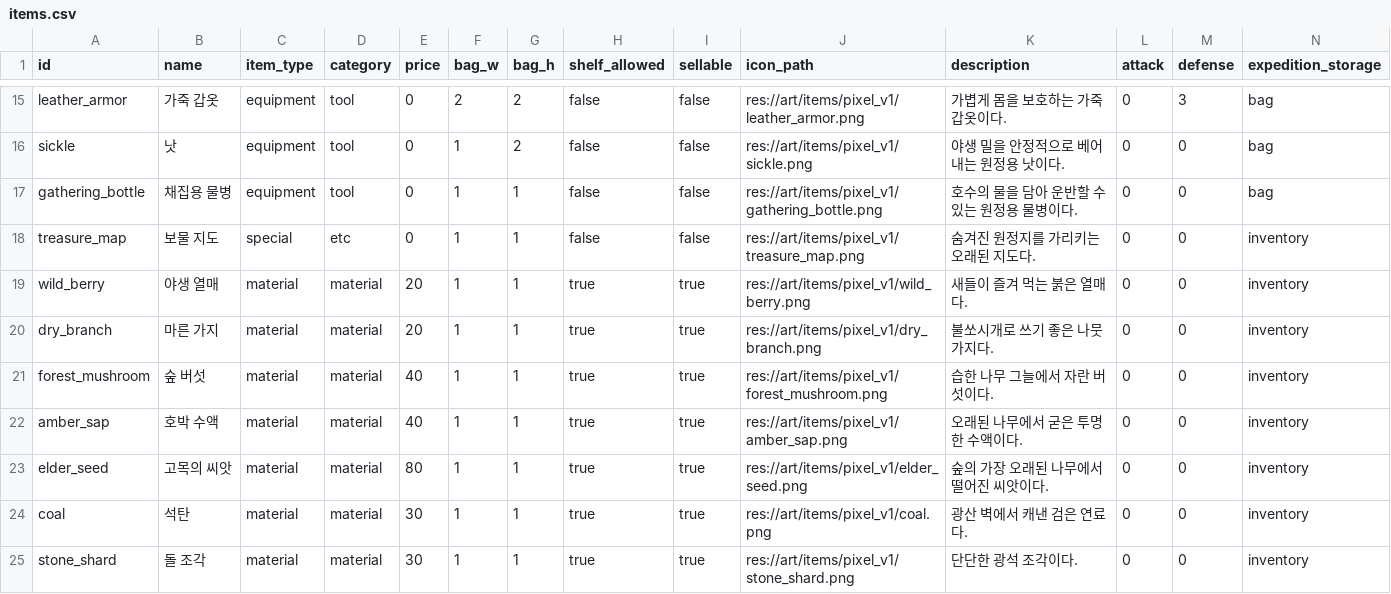
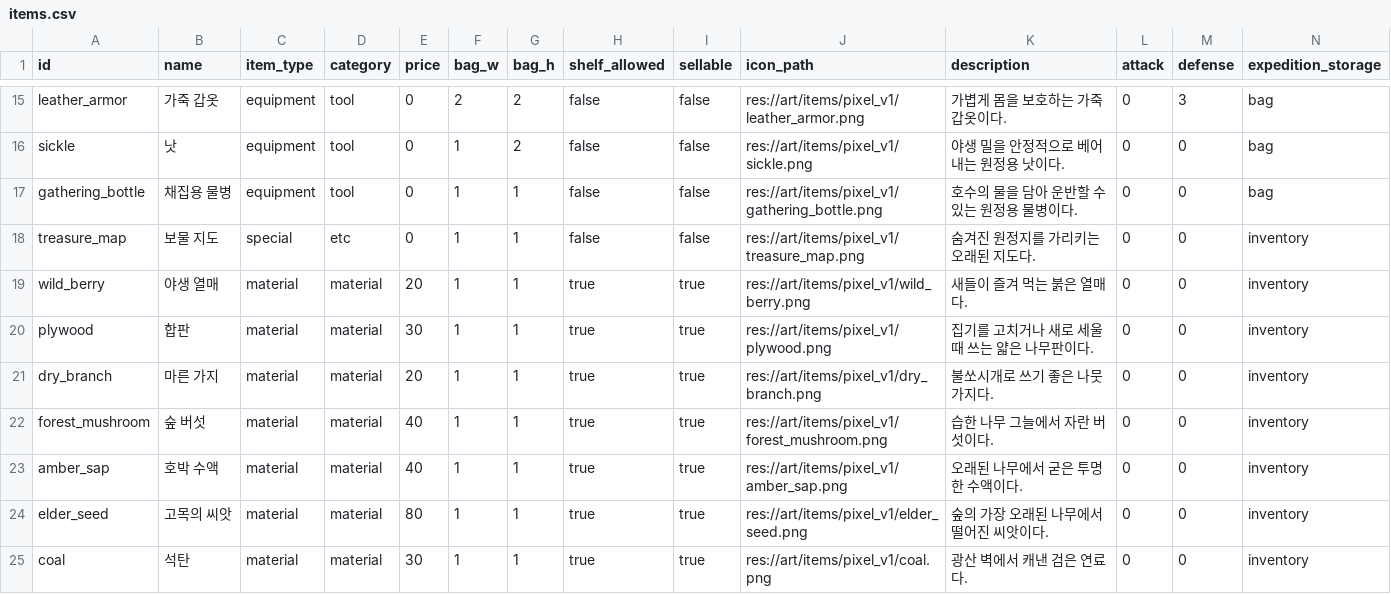
Before and after one commit to mayjohn66-cmd/project222, a CSV file: data/core/items.csv, drawn as a sheet; only a part is shown, gaps mark what is left out; the shorter side is filled out with more unchanged rows; rows hold the shown columns only; the diff names each change by its address in the sheet, - before the commit and + after, or states it on an @@ line.

```diff
--- a/data/core/items.csv
+++ b/data/core/items.csv
+row 20: plywood | 합판 | material | material | 30 | 1 | 1 | true | true | res://art/items/pixel_v1/plywood.png | 집기를 고치거나 새로 세울 때 쓰는 얇은 나무판이다. | 0 | 0 | inventory
```
Also changed, not shown: data/shop/requests/requests_text.csv, 23 other files.
